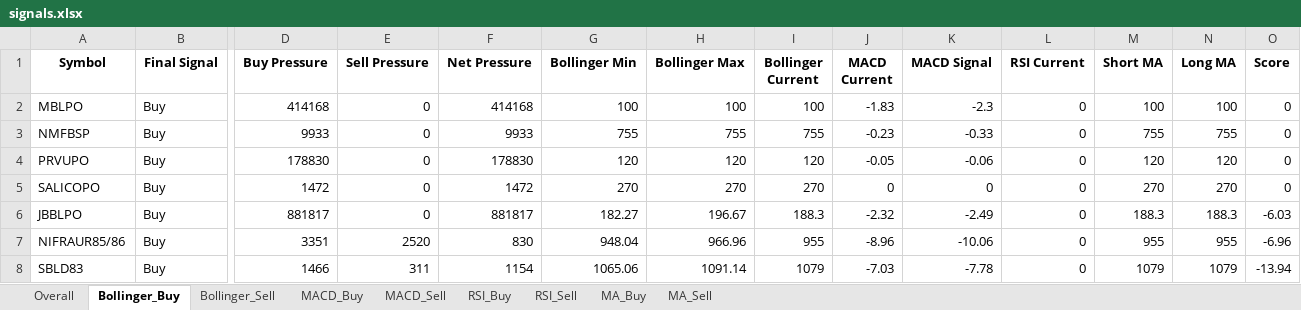
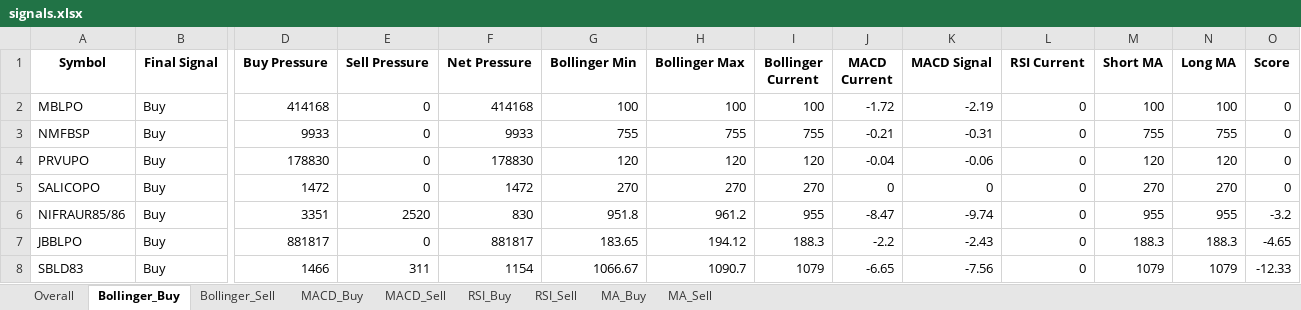
Before and after one commit to subediparas5/nepse-signaling, an Excel workbook: signals.xlsx, sheet Bollinger_Buy, drawn as a sheet; only a part is shown, gaps mark what is left out; values as stored, in another font and other column widths than the file's, no borders; removed rows and columns are numbered as before the commit, all else as after; rows hold the shown columns only; the diff names each change by its address in the sheet, - before the commit and + after, or states it on an @@ line.

```diff
--- a/signals.xlsx (sheet Bollinger_Buy)
+++ b/signals.xlsx (sheet Bollinger_Buy)
-J2 (MACD Current): -1.83
+J2 (MACD Current): -1.72
-K2 (MACD Signal): -2.3
+K2 (MACD Signal): -2.19
-J3 (MACD Current): -0.23
+J3 (MACD Current): -0.21
-K3 (MACD Signal): -0.33
+K3 (MACD Signal): -0.31
-J4 (MACD Current): -0.05
+J4 (MACD Current): -0.04
-row 6: JBBLPO | Buy | 881817 | 0 | 881817 | 182.27 | 196.67 | 188.3 | -2.32 | -2.49 | 0 | 188.3 | 188.3 | -6.03
-G6 (Bollinger Min): 948.04
+G6 (Bollinger Min): 951.8
-H6 (Bollinger Max): 966.96
+H6 (Bollinger Max): 961.2
-J6 (MACD Current): -8.96
+J6 (MACD Current): -8.47
-K6 (MACD Signal): -10.06
+K6 (MACD Signal): -9.74
-O6 (Score): -6.96
+O6 (Score): -3.2
+row 7: JBBLPO | Buy | 881817 | 0 | 881817 | 183.65 | 194.12 | 188.3 | -2.2 | -2.43 | 0 | 188.3 | 188.3 | -4.65
-G8 (Bollinger Min): 1065.06
+G8 (Bollinger Min): 1066.67
-H8 (Bollinger Max): 1091.14
+H8 (Bollinger Max): 1090.7
-J8 (MACD Current): -7.03
+J8 (MACD Current): -6.65
-K8 (MACD Signal): -7.78
+K8 (MACD Signal): -7.56
-O8 (Score): -13.94
+O8 (Score): -12.33
```
Also changed, not shown: sheet RSI_Sell, sheet MACD_Sell, sheet Bollinger_Sell, sheet Overall, sheet MA_Sell, sheet MACD_Buy, 2 more sheets.
